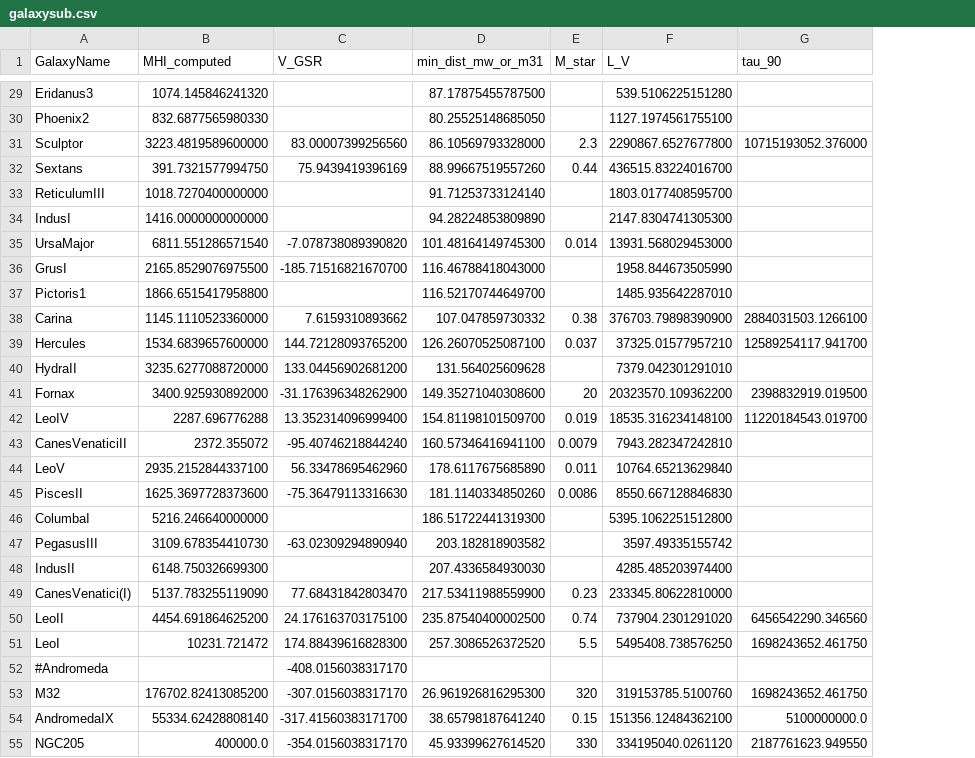
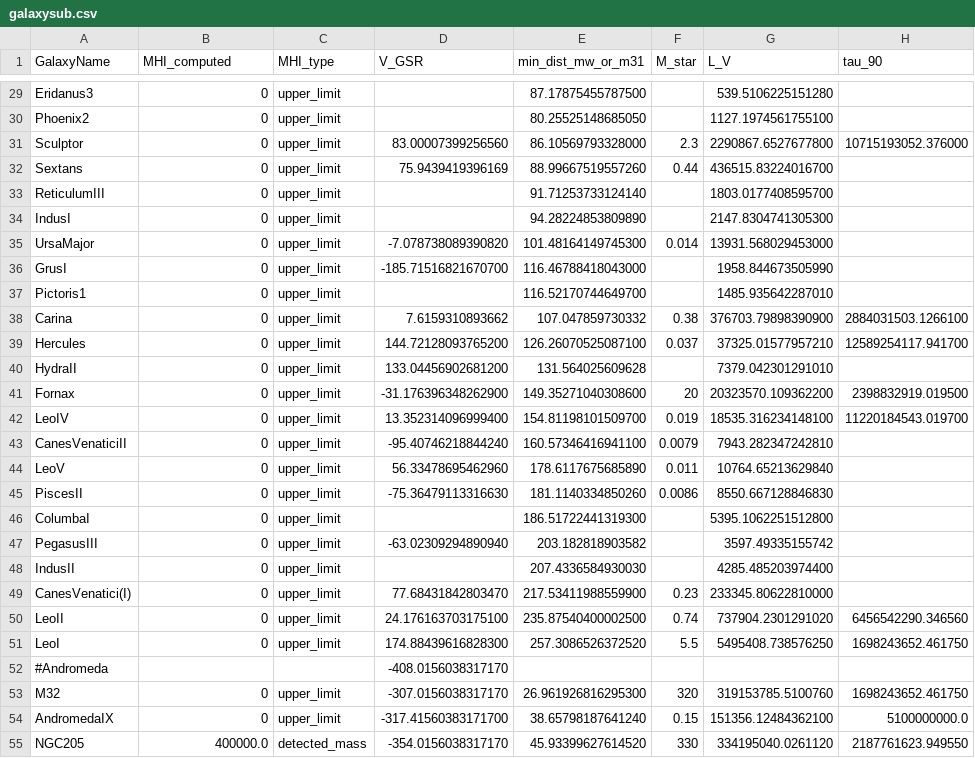
Before and after one commit to janagrc/LocalGroup, a CSV file: galaxysub.csv, drawn as a sheet; only a part is shown, gaps mark what is left out; the diff covers the shown part only; the diff names each change by its address in the sheet, - before the commit and + after, or states it on an @@ line.

Commit message:
NaN upper limit values changed to 0. log scale on graphs. removed irrelevant galaxies from 'sub'.

```diff
--- a/galaxysub.csv
+++ b/galaxysub.csv
+column C (MHI_type), rows 29-55: upper_limit | upper_limit | upper_limit | upper_limit | upper_limit | upper_limit | upper_limit | upper_limit | upper_limit | upper_limit | upper_limit | upper_limit | upper_limit | upper_limit | upper_limit | upper_limit | upper_limit | upper_limit | upper_limit | upper_limit | upper_limit | upper_limit | upper_limit |  | upper_limit | upper_limit | detected_mass
-B29 (MHI_computed): 1074.145846241320
+B29 (MHI_computed): 0
-B30 (MHI_computed): 832.6877565980330
+B30 (MHI_computed): 0
-B31 (MHI_computed): 3223.4819589600000
+B31 (MHI_computed): 0
-B32 (MHI_computed): 391.7321577994750
+B32 (MHI_computed): 0
-B33 (MHI_computed): 1018.7270400000000
+B33 (MHI_computed): 0
-B34 (MHI_computed): 1416.0000000000000
+B34 (MHI_computed): 0
-B35 (MHI_computed): 6811.551286571540
+B35 (MHI_computed): 0
-B36 (MHI_computed): 2165.8529076975500
+B36 (MHI_computed): 0
-B37 (MHI_computed): 1866.6515417958800
+B37 (MHI_computed): 0
-B38 (MHI_computed): 1145.1110523360000
+B38 (MHI_computed): 0
-B39 (MHI_computed): 1534.6839657600000
+B39 (MHI_computed): 0
-B40 (MHI_computed): 3235.6277088720000
+B40 (MHI_computed): 0
-B41 (MHI_computed): 3400.925930892000
+B41 (MHI_computed): 0
-B42 (MHI_computed): 2287.696776288
+B42 (MHI_computed): 0
-B43 (MHI_computed): 2372.355072
+B43 (MHI_computed): 0
-B44 (MHI_computed): 2935.2152844337100
+B44 (MHI_computed): 0
-B45 (MHI_computed): 1625.3697728373600
+B45 (MHI_computed): 0
-B46 (MHI_computed): 5216.246640000000
+B46 (MHI_computed): 0
-B47 (MHI_computed): 3109.678354410730
+B47 (MHI_computed): 0
-B48 (MHI_computed): 6148.750326699300
+B48 (MHI_computed): 0
-B49 (MHI_computed): 5137.783255119090
+B49 (MHI_computed): 0
-B50 (MHI_computed): 4454.691864625200
+B50 (MHI_computed): 0
-B51 (MHI_computed): 10231.721472
+B51 (MHI_computed): 0
-B53 (MHI_computed): 176702.82413085200
+B53 (MHI_computed): 0
-B54 (MHI_computed): 55334.62428808140
+B54 (MHI_computed): 0
```
Also changed, not shown: 70 edited cells elsewhere in this file, 2 other files.
